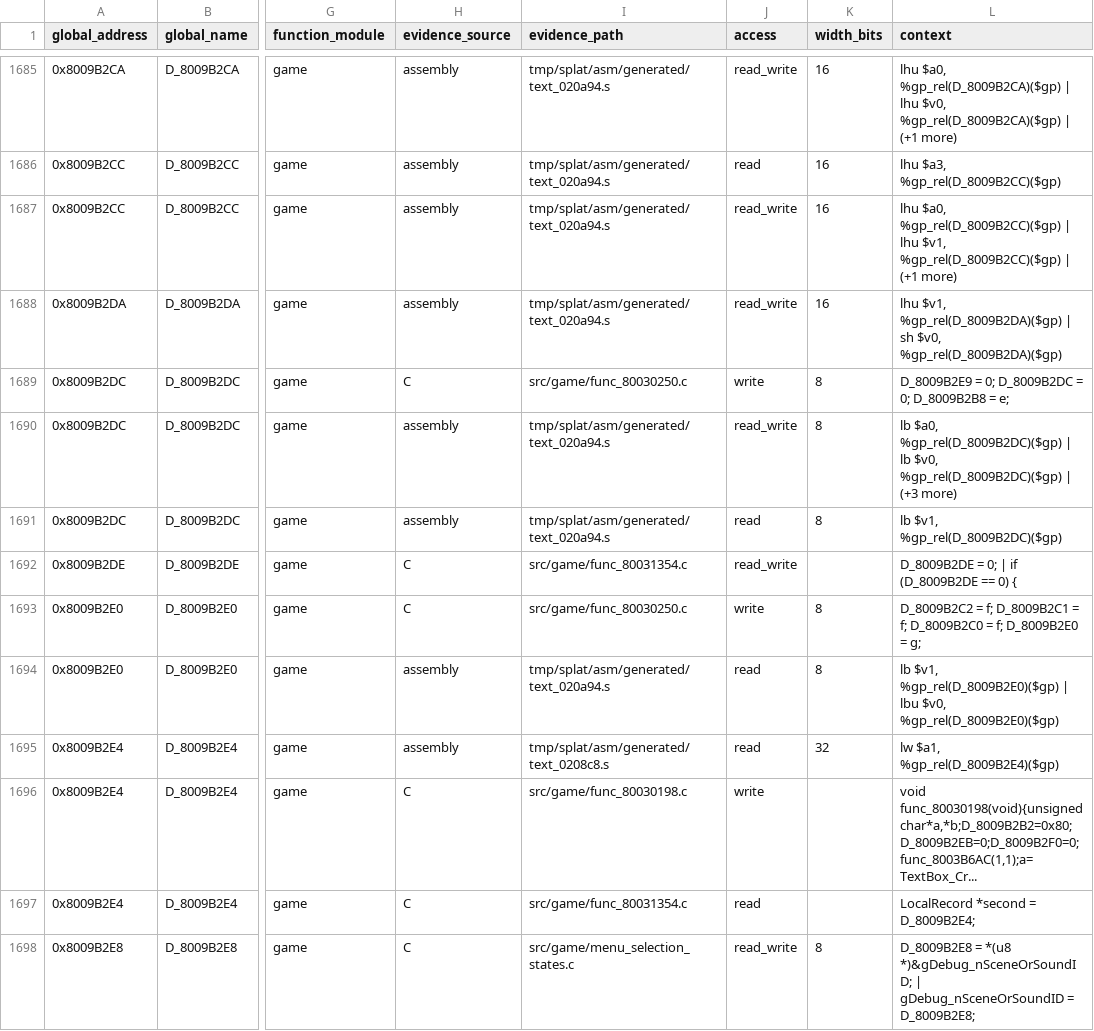
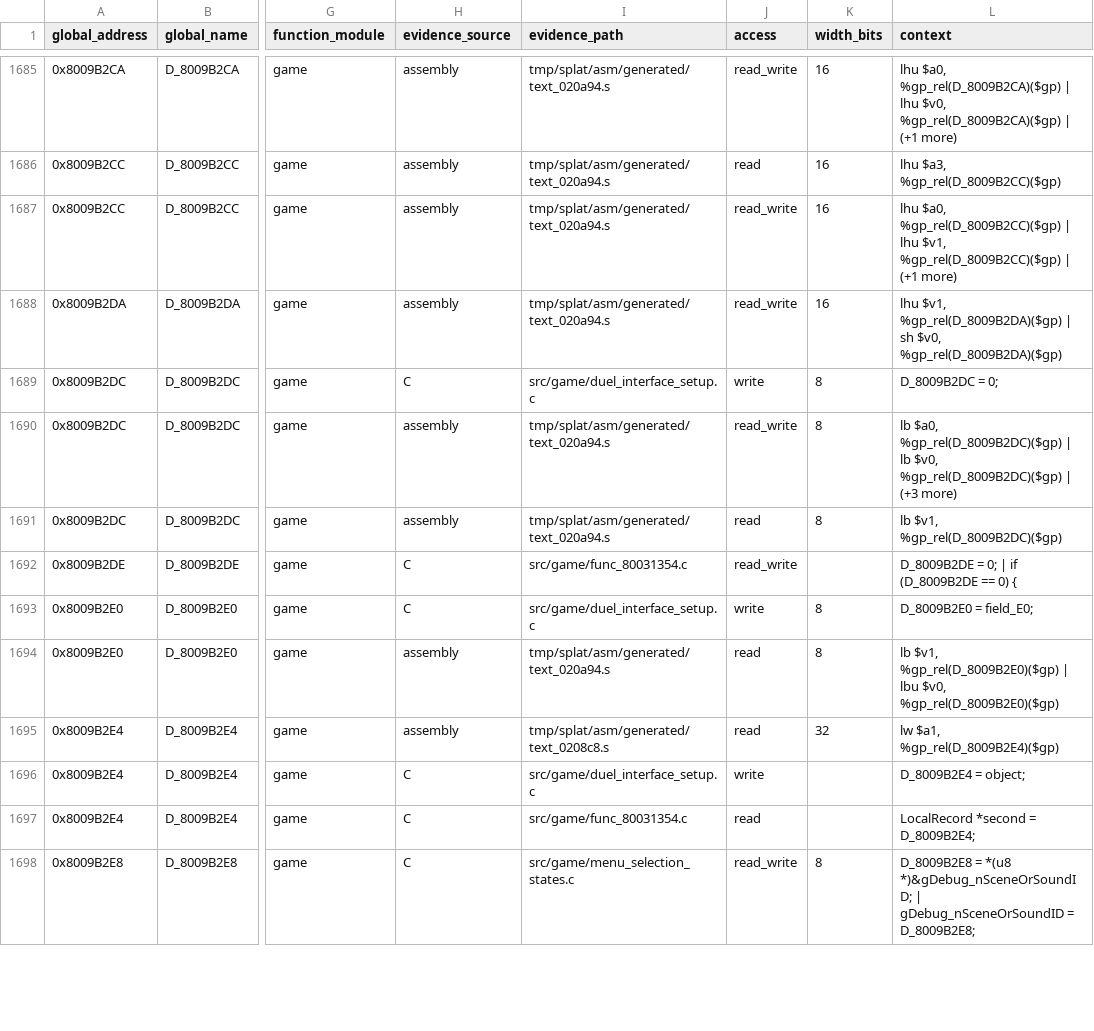
Before and after one commit to MaChInEgUn3/memories-decomp, a CSV file: notes/global-usage.csv, drawn as a sheet; only a part is shown, gaps mark what is left out; the diff covers the shown part only; the diff names each change by its address in the sheet, - before the commit and + after, or states it on an @@ line.

Commit message:
refactor: coalesce duel interface setup helpers (#295)
Groups the two duel interface setup helpers into
src/game/duel_interface_setup.c.

The pair spans 0x80030198 through 0x80030250 with sizes 0xB8 and 0x44,
totalling 0xFC, exactly the span to func_80030294. Both use gcc_2_8_1_g8 and
are kept in address order.

Both boundaries are forced by unmatched assembly: func_800300C8 below and
func_80030294 above.

Byte-identical reorganisation; CI reproduced SHA-256
84a54ed74f3d0edd6d81380839f7e4ef5bfb21ecea18be9a062bd6bfa5a45c88.

Part of #39.

```diff
--- a/notes/global-usage.csv
+++ b/notes/global-usage.csv
-I1689 (evidence_path): src/game/func_80030250.c
+I1689 (evidence_path): src/game/duel_interface_setup.c
-L1689 (context): D_8009B2E9 = 0; D_8009B2DC = 0; D_8009B2B8 = e;
+L1689 (context): D_8009B2DC = 0;
-I1693 (evidence_path): src/game/func_80030250.c
+I1693 (evidence_path): src/game/duel_interface_setup.c
-L1693 (context): D_8009B2C2 = f; D_8009B2C1 = f; D_8009B2C0 = f; D_8009B2E0 = g;
+L1693 (context): D_8009B2E0 = field_E0;
-I1696 (evidence_path): src/game/func_80030198.c
+I1696 (evidence_path): src/game/duel_interface_setup.c
-L1696 (context): void func_80030198(void){unsigned char*a,*b;D_8009B2B2=0x80;D_8009B2EB=0;D_8009B2F0=0;func_8003B6AC(1,1);a=TextBox_Cr...
+L1696 (context): D_8009B2E4 = object;
```
Also changed, not shown: 26 edited cells elsewhere in this file, 4 other files.
